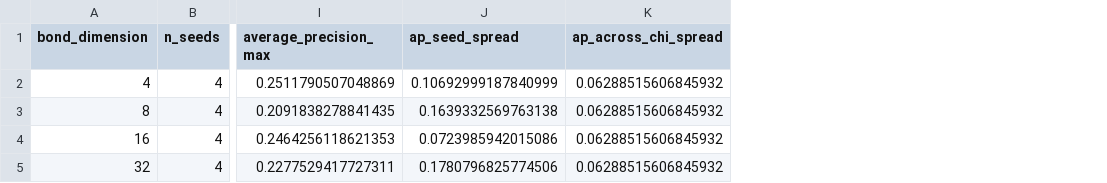
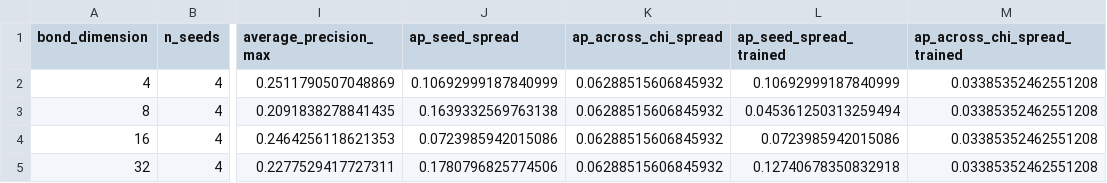
Before and after one commit to thedaemon-wizard/Global_Quantum_AI_Challenge_HSBC, a CSV file: results/tables/mps_seed_sweep_summary.csv, drawn as a sheet; only a part is shown, gaps mark what is left out; the diff names each change by its address in the sheet, - before the commit and + after, or states it on an @@ line.

Commit message:
Correct the capacity ratio, which the two degenerate fits were inflating
Section 4 reported that seed noise is 2.83 times the capacity signal over all sixteen
full-scale fits, and separately that two of those sixteen never left chance. The second
statement undercuts the first: a run whose cross-entropy never fell below the entropy of
the prior is not a draw from the seed distribution.

Excluding them was expected to shrink the ratio. It raises it, to 3.76. The two stalls sat
at two different bond dimensions, so they depressed two of the four per-chi means -- and
the spread of those means IS the capacity signal. Removing them cuts the capacity signal by
46 per cent against 28 per cent for the seed noise.

So a large part of what the sweep measured as capacity was two optimiser failures, and the
section's conclusion was understated. Both figures are now reported: quoting only the
all-fits ratio lets two untrained runs stand in for seed noise, and quoting only the
trained ratio hides an exclusion that happens to help. summarise_seed_sweep.py computes
both from the ROC AUC rule it already used to count the stalls, so no new threshold enters.

Also answers the challenge statement's secondary objective 4.2, which asks under what
conditions quantum approaches perform differently. The answer was in the tables and never
stated as one: the tensor network reaches 87.8 per cent of the baseline's average precision
on the eight-feature in-band problem and 49.1 per cent on the 431-feature full one, so the
gap widens with dimension rather than capacity.

run_seed_sweep.py now records the loss trajectory it was computing and discarding, and
takes an explicit --allow-shared-gpu that stamps every row gpu_contended rather than
letting a contended timing be read as a clean one.

6/6 and 3/3 pages, 177 tests, 100 claims, 112 decisions.

```diff
--- a/results/tables/mps_seed_sweep_summary.csv
+++ b/results/tables/mps_seed_sweep_summary.csv
+column L (ap_seed_spread_trained), rows 2-5: 0.10692999187840999 | 0.045361250313259494 | 0.0723985942015086 | 0.12740678350832918
+column M (ap_across_chi_spread_trained), rows 2-5: all 0.03385352462551208
```
Also changed, not shown: 11 other files.
